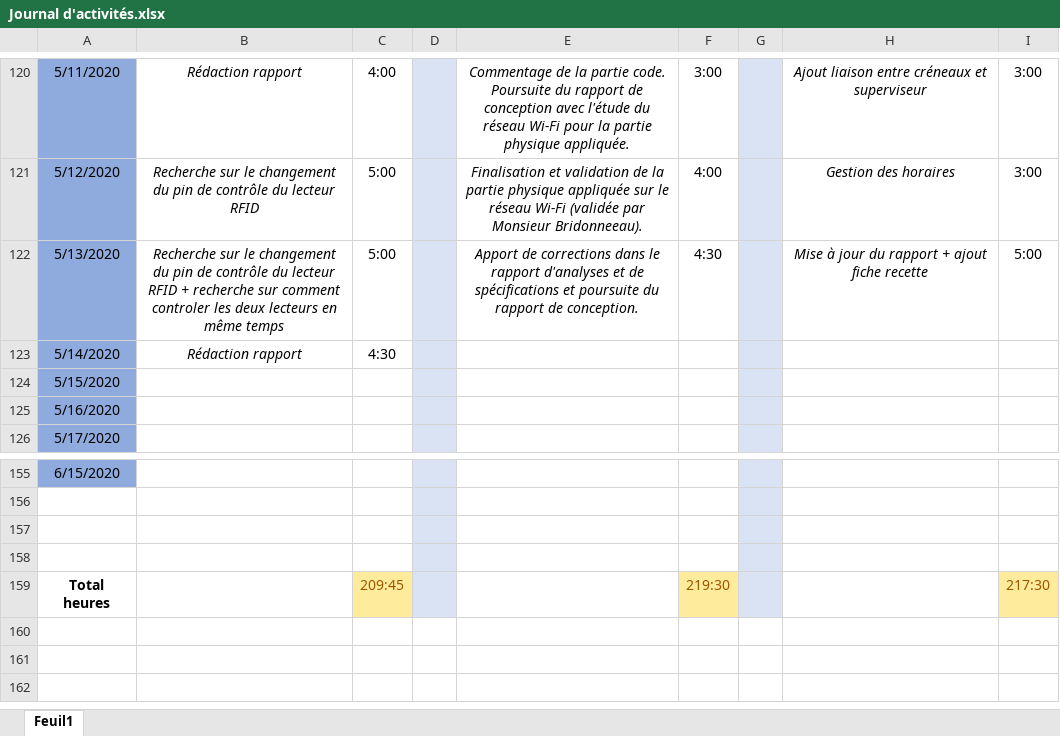
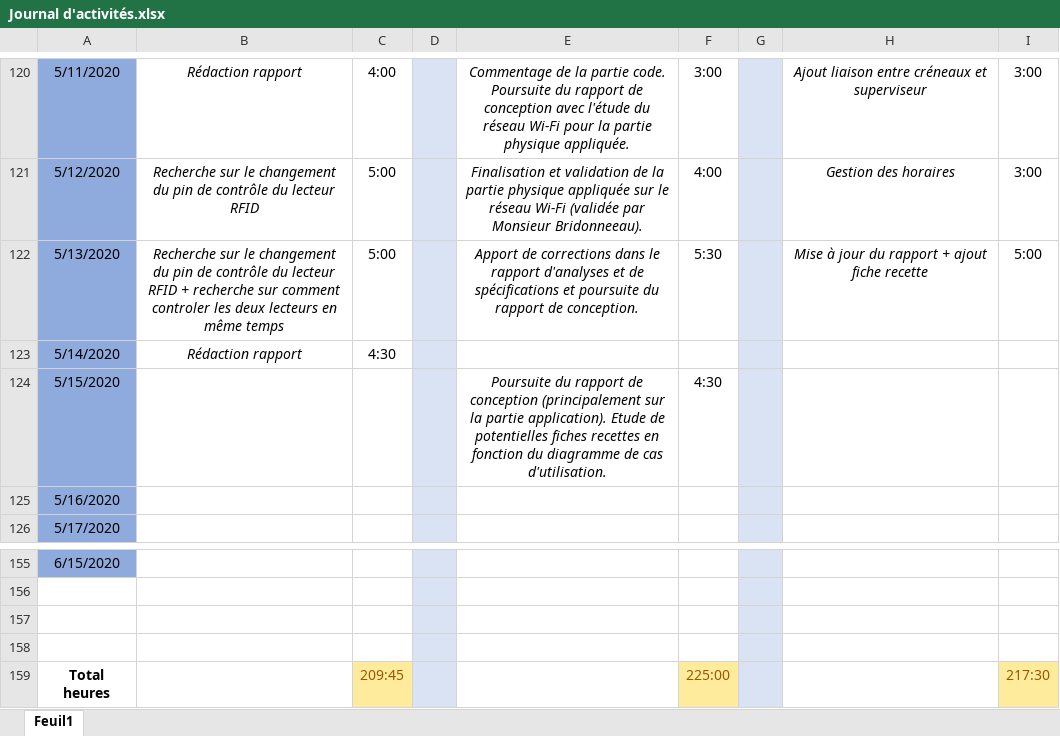
Before and after one commit to GuiguiMvn/Systeme-Escape-Game-Telethon, an Excel workbook: Commun/Journal d'activités.xlsx, sheet Feuil1, drawn as a sheet; only a part is shown, gaps mark what is left out; values as stored, in another font and other column widths than the file's, no borders; the diff names each change by its address in the sheet, - before the commit and + after, or states it on an @@ line.

Commit message:
Mise à jour du journal d'activités.

```diff
--- a/Commun/Journal d'activités.xlsx (sheet Feuil1)
+++ b/Commun/Journal d'activités.xlsx (sheet Feuil1)
-F122: 4:30
+F122: 5:30
-E124: (empty)
+E124: Poursuite du rapport de conception (principalement sur la partie application). Etude de potentielles fiches recettes en fonction du diagramme de cas d'utilisation.
-F124: (empty)
+F124: 4:30
-F159: 219:30
+F159: 225:00
```
